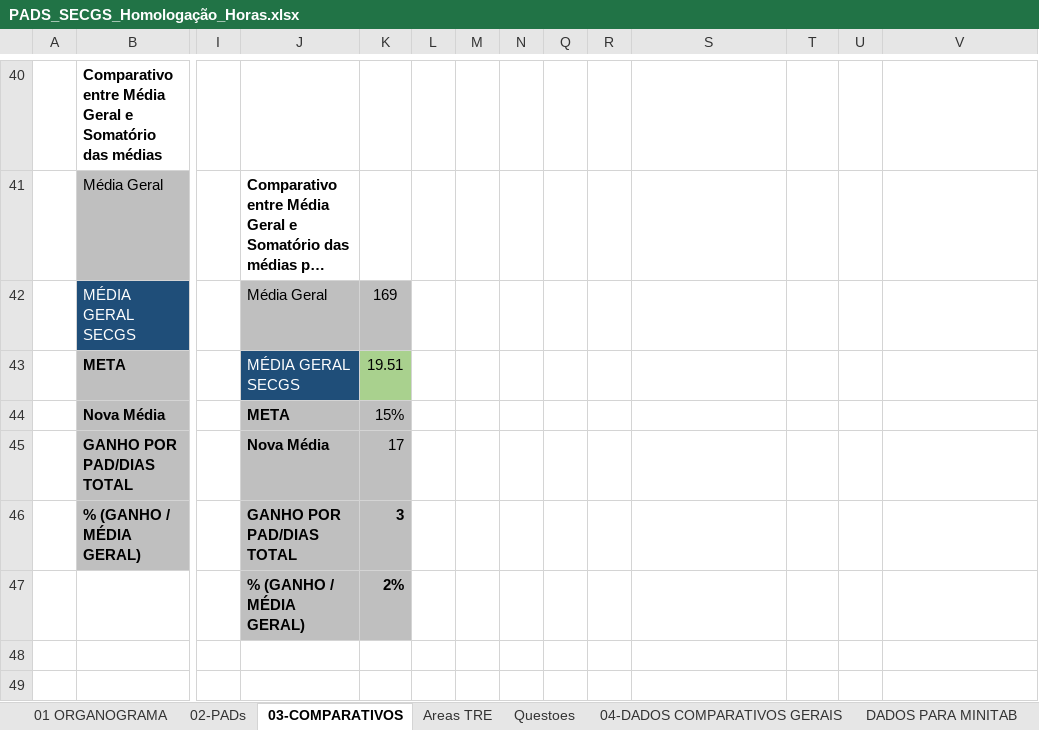
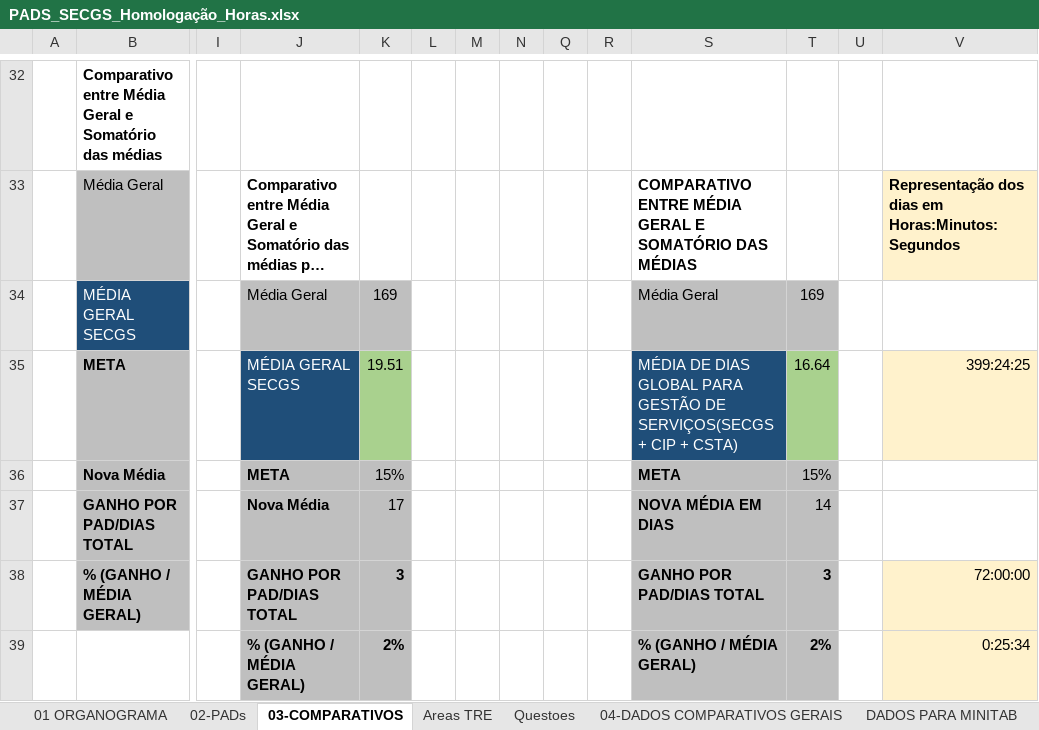
Before and after one commit to ruhansanabria/Puc_Lean2016, an Excel workbook: Banco de Dados de PADS/PADS_SECGS_Homologação_Horas.xlsx, sheet 03-COMPARATIVOS, drawn as a sheet; only a part is shown, gaps mark what is left out; long unchanged cells end in …; values as stored, in another font and other column widths than the file's, no borders; charts and pictures not drawn; removed rows and columns are numbered as before the commit, all else as after; rows hold the shown columns only; the diff covers the shown part only; the diff names each change by its address in the sheet, - before the commit and + after, or states it on an @@ line.

Commit message:
Corrijida a nomeclatura das áreas e atualizada coluna de representação dos ganhos em Horas

```diff
--- a/Banco de Dados de PADS/PADS_SECGS_Homologação_Horas.xlsx (sheet 03-COMPARATIVOS)
+++ b/Banco de Dados de PADS/PADS_SECGS_Homologação_Horas.xlsx (sheet 03-COMPARATIVOS)
-S33: (empty)
+S33: COMPARATIVO ENTRE MÉDIA GERAL E SOMATÓRIO DAS MÉDIAS
-V33: (empty)
+V33: Representação dos dias em Horas:Minutos:Segundos
-V33 fill: none
+V33 fill: #FFF2CC
-S34: (empty)
+S34: Média Geral
-S34:T34 fill: none
+S34:T34 fill: #BFBFBF
-T34: (empty)
+T34: 169
-S35: (empty)
+S35: MÉDIA DE DIAS GLOBAL PARA GESTÃO DE SERVIÇOS(SECGS + CIP + CSTA)
-S35 fill: none
+S35 fill: #1F4E79
-T35: (empty)
+T35: 16.64
-T35 fill: none
+T35 fill: #A9D18E
-V35: (empty)
+V35: 399:24:25
-V35 fill: none
+V35 fill: #FFF2CC
-S36: (empty)
+S36: META
-S36:T38 fill: none
+S36:T38 fill: #BFBFBF
-T36: (empty)
+T36: 15%
-S37: (empty)
+S37: NOVA MÉDIA EM DIAS
-T37: (empty)
+T37: 14
-S38: (empty)
+S38: GANHO POR PAD/DIAS TOTAL
-T38: (empty)
+T38: 3
-V38: (empty)
+V38: 72:00:00
-V38 fill: none
+V38 fill: #FFF2CC
-row 47:  |  |  | % (GANHO / MÉDIA GERAL) | 2%
+row 39:  |  |  | % (GANHO / MÉDIA GERAL) | 2% |  |  |  |  |  | % (GANHO / MÉDIA GERAL) | 2% |  | 0:25:34
```
Also changed, not shown: 8 removed rows, 10 edited cells and cell formats elsewhere in this sheet, formulas that keep their value, charts or pictures.
